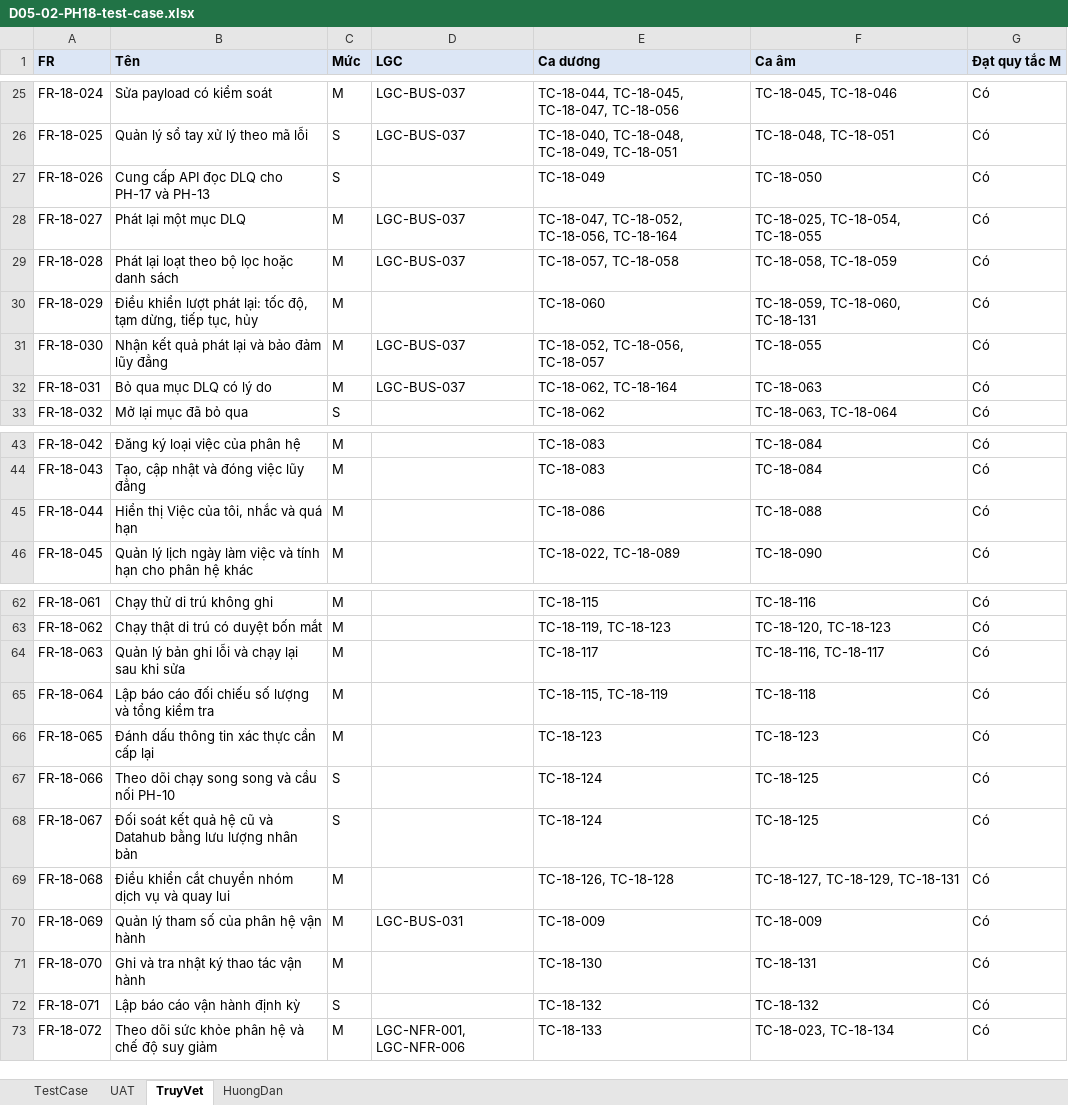
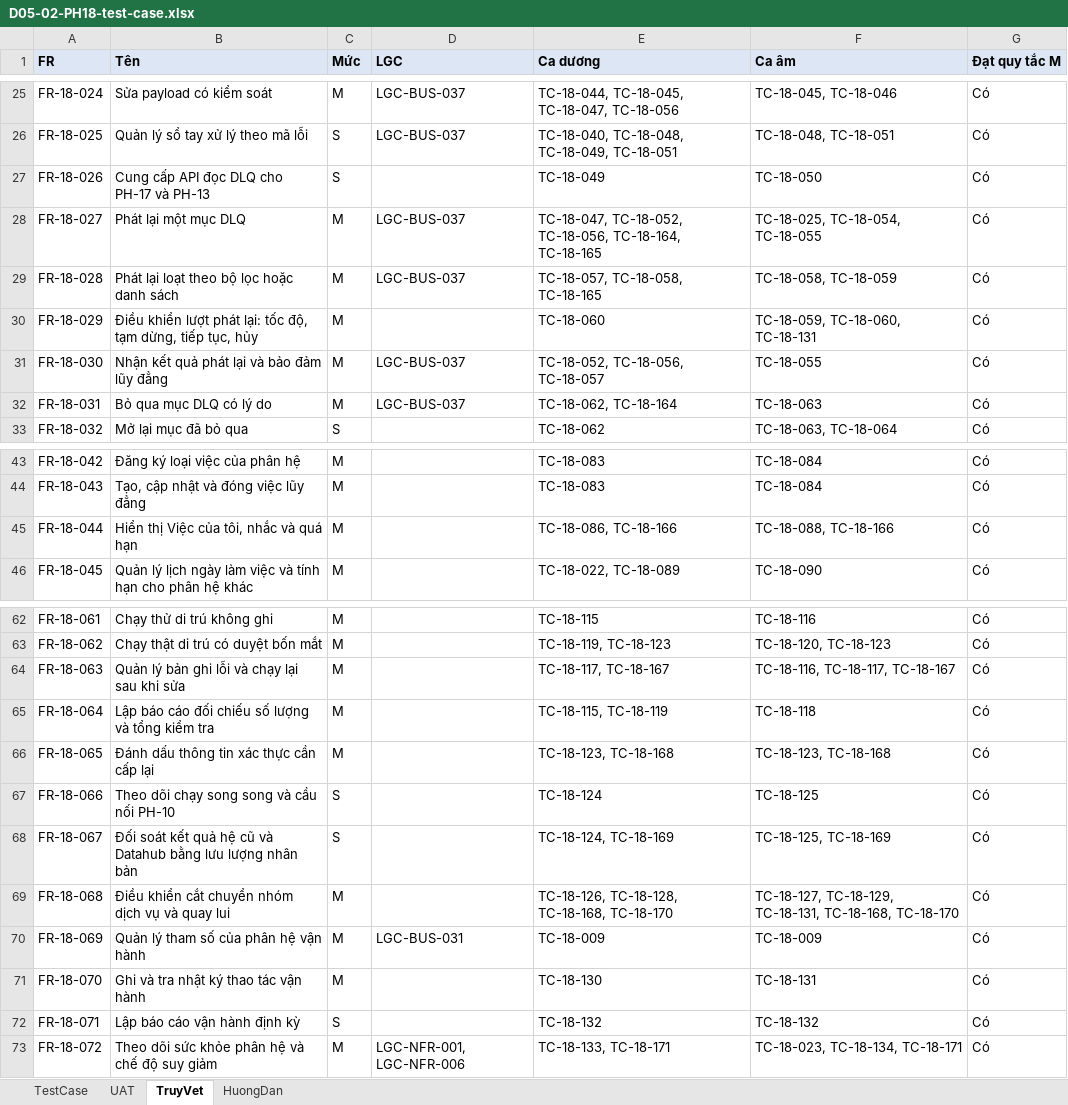
Before and after one commit to caprocute/DATAHUB, an Excel workbook: datahub-docs/05-kiem-thu/test-case/ph18/D05-02-PH18-test-case.xlsx, sheet TruyVet, drawn as a sheet; only a part is shown, gaps mark what is left out; values as stored, in another font and other column widths than the file's, no borders; the diff names each change by its address in the sheet, - before the commit and + after, or states it on an @@ line.

```diff
--- a/datahub-docs/05-kiem-thu/test-case/ph18/D05-02-PH18-test-case.xlsx (sheet TruyVet)
+++ b/datahub-docs/05-kiem-thu/test-case/ph18/D05-02-PH18-test-case.xlsx (sheet TruyVet)
-E28 (Ca dương): …TC-18-052, TC-18-056, TC-18-164
+E28 (Ca dương): …TC-18-052, TC-18-056, TC-18-164, TC-18-165
-E29 (Ca dương): TC-18-057, TC-18-058
+E29 (Ca dương): TC-18-057, TC-18-058, TC-18-165
-E45 (Ca dương): TC-18-086
+E45 (Ca dương): TC-18-086, TC-18-166
-F45 (Ca âm): TC-18-088
+F45 (Ca âm): TC-18-088, TC-18-166
-E64 (Ca dương): TC-18-117
+E64 (Ca dương): TC-18-117, TC-18-167
-F64 (Ca âm): TC-18-116, TC-18-117
+F64 (Ca âm): TC-18-116, TC-18-117, TC-18-167
-E66 (Ca dương): TC-18-123
+E66 (Ca dương): TC-18-123, TC-18-168
-F66 (Ca âm): TC-18-123
+F66 (Ca âm): TC-18-123, TC-18-168
-E68 (Ca dương): TC-18-124
+E68 (Ca dương): TC-18-124, TC-18-169
-F68 (Ca âm): TC-18-125
+F68 (Ca âm): TC-18-125, TC-18-169
-E69 (Ca dương): TC-18-126, TC-18-128
+E69 (Ca dương): TC-18-126, TC-18-128, TC-18-168, TC-18-170
-F69 (Ca âm): TC-18-127, TC-18-129, TC-18-131
+F69 (Ca âm): TC-18-127, TC-18-129, TC-18-131, TC-18-168, TC-18-170
-E73 (Ca dương): TC-18-133
+E73 (Ca dương): TC-18-133, TC-18-171
-F73 (Ca âm): TC-18-023, TC-18-134
+F73 (Ca âm): TC-18-023, TC-18-134, TC-18-171
```
Also changed, not shown: sheet TestCase, sheet HuongDan, 45 other files.
